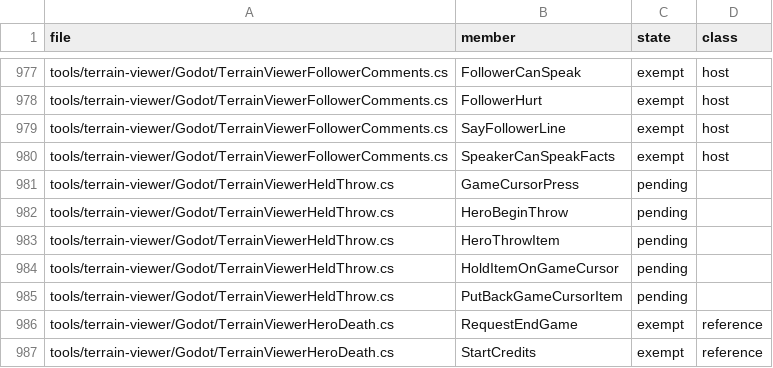
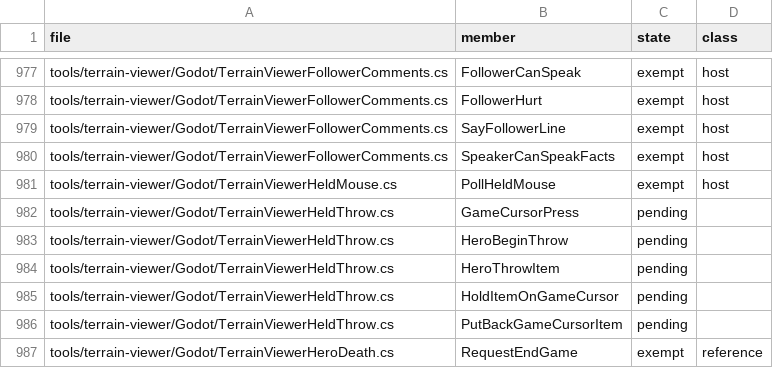
Before and after one commit to Simarglok/arcanum-steamwoven, a CSV file: docs/verification/address-methods.csv, drawn as a sheet; only a part is shown, gaps mark what is left out; the shorter side is filled out with more unchanged rows; the diff names each change by its address in the sheet, - before the commit and + after, or states it on an @@ line.

```diff
--- a/docs/verification/address-methods.csv
+++ b/docs/verification/address-methods.csv
+row 981: tools/terrain-viewer/Godot/TerrainViewerHeldMouse.cs | PollHeldMouse | exempt | host
```
Also changed, not shown: 4 other files.
